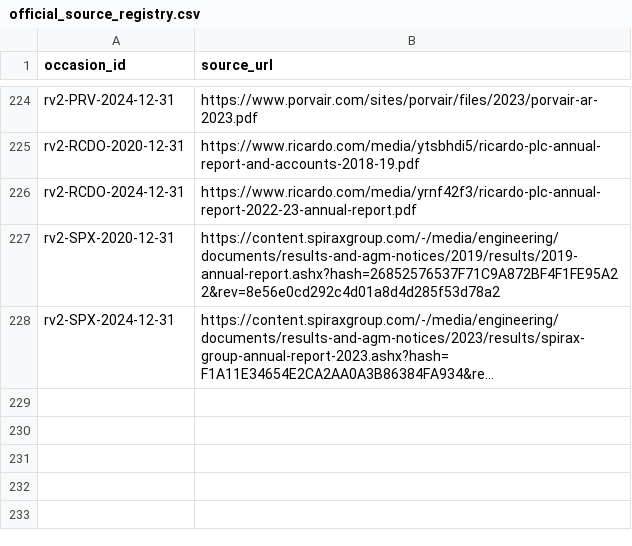
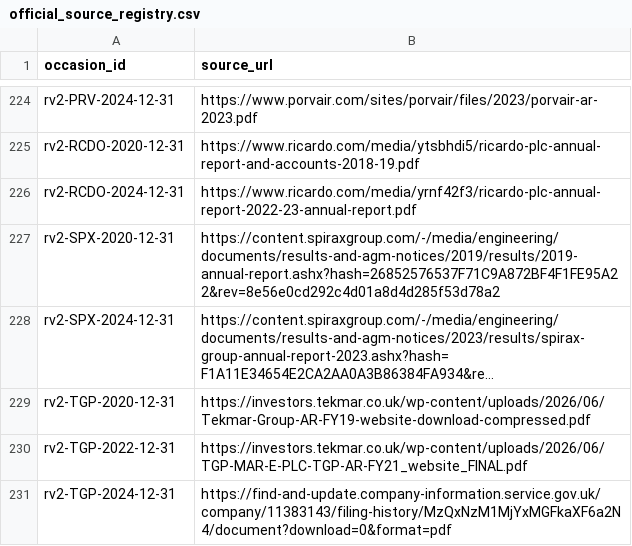
Before and after one commit to roseattridge-gif/piotw-intelligence, a CSV file: data/restructuring_v2/official_source_registry.csv, drawn as a sheet; only a part is shown, gaps mark what is left out; long unchanged cells end in …; the diff names each change by its address in the sheet, - before the commit and + after, or states it on an @@ line.

```diff
--- a/data/restructuring_v2/official_source_registry.csv
+++ b/data/restructuring_v2/official_source_registry.csv
+row 229: rv2-TGP-2020-12-31 | https://investors.tekmar.co.uk/wp-content/uploads/2026/06/Tekmar-Group-AR-FY19-website-download-compressed.pdf
+row 230: rv2-TGP-2022-12-31 | https://investors.tekmar.co.uk/wp-content/uploads/2026/06/TGP-MAR-E-PLC-TGP-AR-FY21_website_FINAL.pdf
+row 231: rv2-TGP-2024-12-31 | https://find-and-update.company-information.service.gov.uk/company/11383143/filing-history/MzQxNzM1MjYxMGFkaXF6a2N4/document?download=0&format=pdf
```
Also changed, not shown: data/restructuring_v2/source_availability_overrides.csv, 2 other files.
